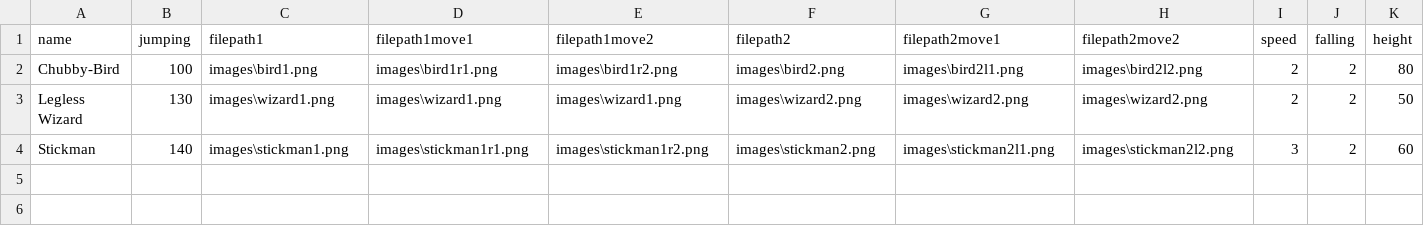
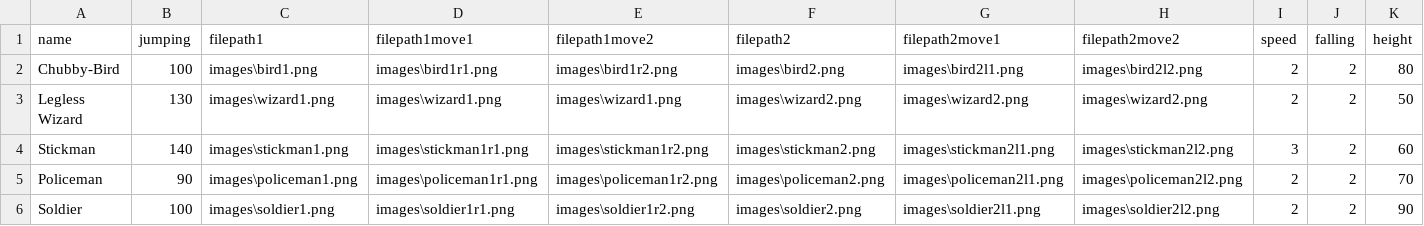
Before and after one commit to Nagasasra/Final_Project, a CSV file: char_database.csv, drawn as a sheet; only a part is shown; rows hold the shown columns only; the diff names each change by its address in the sheet, - before the commit and + after, or states it on an @@ line.

```diff
--- a/char_database.csv
+++ b/char_database.csv
+row 5: Policeman | 90 | images\policeman1.png | images\policeman1r1.png | images\policeman1r2.png | images\policeman2.png | images\policeman2l1.png | images\policeman2l2.png | 2 | 2 | 70
+row 6: Soldier | 100 | images\soldier1.png | images\soldier1r1.png | images\soldier1r2.png | images\soldier2.png | images\soldier2l1.png | images\soldier2l2.png | 2 | 2 | 90
```
Also changed, not shown: 12 other files.
